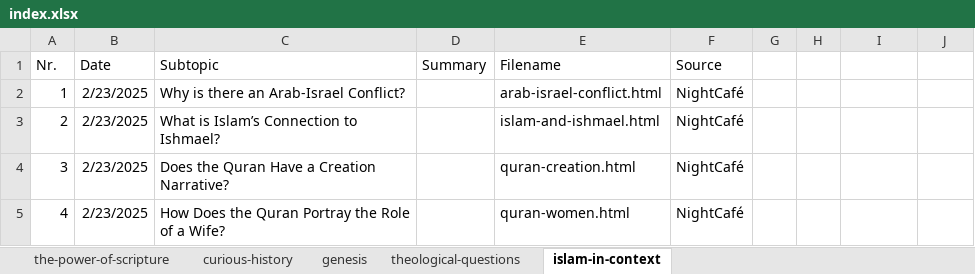
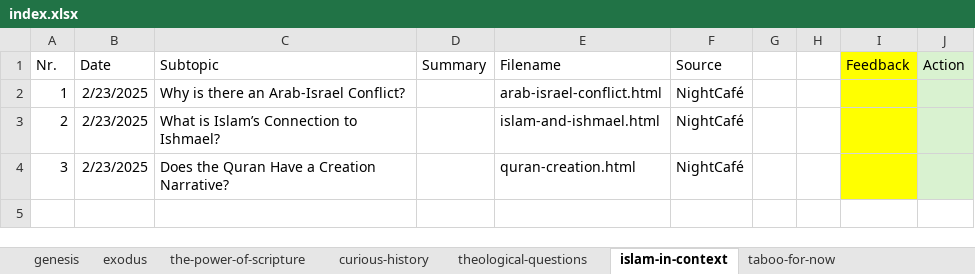
Before and after one commit to Sybrand07/lightoftheword, an Excel workbook: static/content/index.xlsx, sheet islam-in-context, drawn as a sheet; values as stored, in another font and other column widths than the file's, no borders; the diff names each change by its address in the sheet, - before the commit and + after, or states it on an @@ line.

```diff
--- a/static/content/index.xlsx (sheet islam-in-context)
+++ b/static/content/index.xlsx (sheet islam-in-context)
+sheet tab: exodus
+sheet tab: taboo-for-now
@@ sheet tab order changed: genesis | exodus | the-power-of-scripture | curious-history | theological-questions | islam-in-context | taboo-for-now @@
-I1: (empty)
+I1: Feedback
-I1:I4 fill: none
+I1:I4 fill: #FFFF00
-J1: (empty)
+J1: Action
-J1:J4 fill: none
+J1:J4 fill: #D9F2D0
-row 5: 4 | 2/23/2025 | How Does the Quran Portray the Role of a Wife? |  | quran-women.html | NightCafé
```
Also changed, not shown: sheet genesis, sheet theological-questions, sheet the-power-of-scripture, sheet curious-history, 15 other files.
